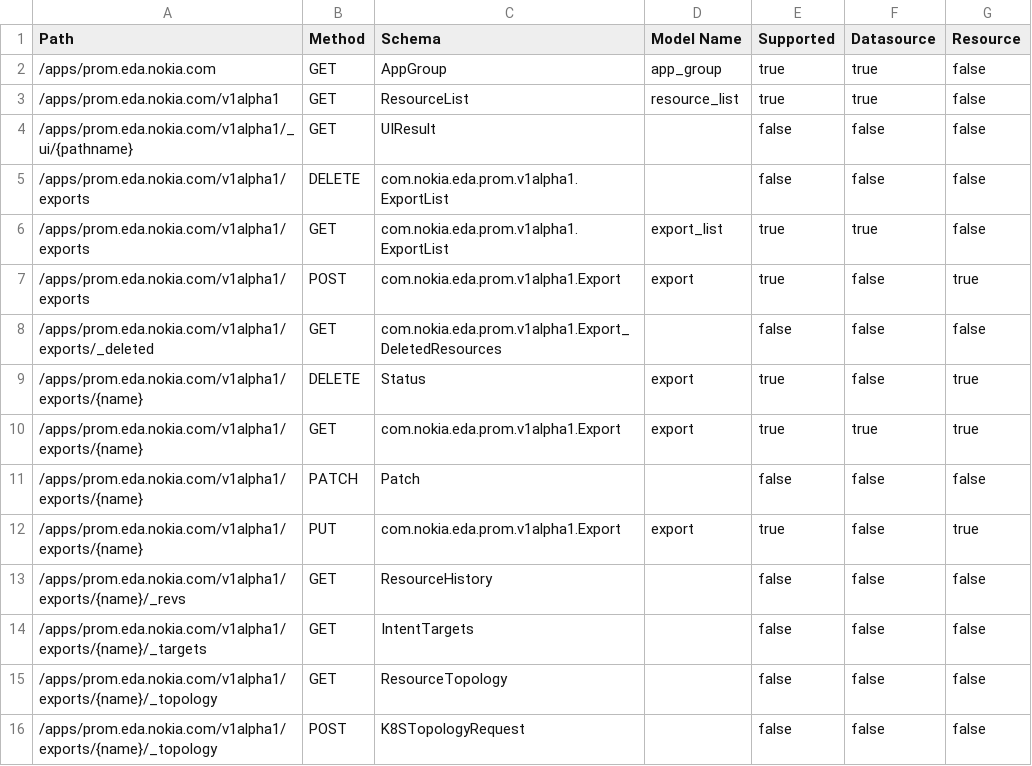
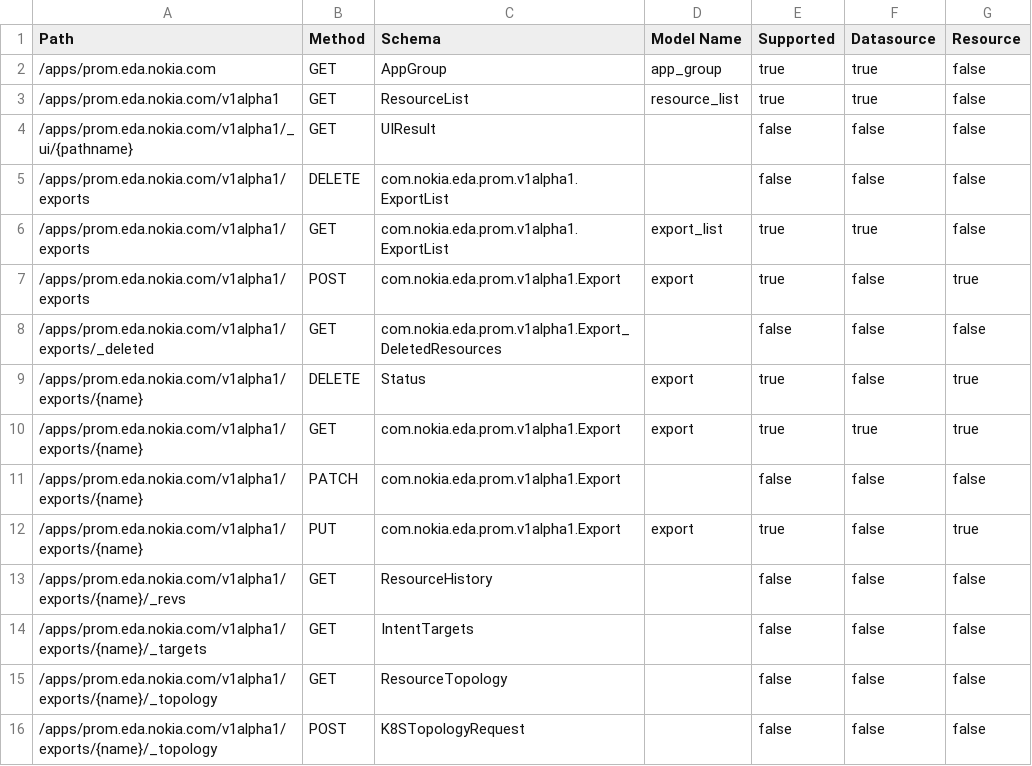
Before and after one commit to nokia-eda/terraform-provider-prom-v1alpha1, a CSV file: .path-stats.csv, drawn as a sheet.

```diff
--- a/.path-stats.csv
+++ b/.path-stats.csv
@@ -10,3 +10,3 @@ Path,Method,Schema,Model Name,Supported,Datasource,Resource
 /apps/prom.eda.nokia.com/v1alpha1/exports/{name},GET,com.nokia.eda.prom.v1alpha1.Export,export,true,true,true
-/apps/prom.eda.nokia.com/v1alpha1/exports/{name},PATCH,Patch,,false,false,false
+/apps/prom.eda.nokia.com/v1alpha1/exports/{name},PATCH,com.nokia.eda.prom.v1alpha1.Export,,false,false,false
 /apps/prom.eda.nokia.com/v1alpha1/exports/{name},PUT,com.nokia.eda.prom.v1alpha1.Export,export,true,false,true
```
Also changed, not shown: 3 other files.
